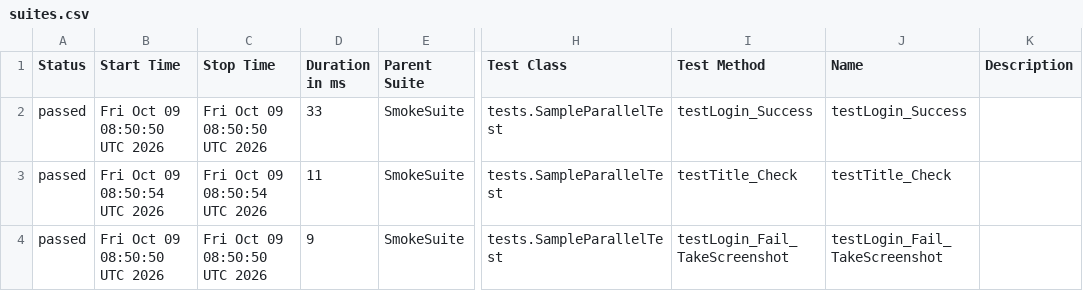
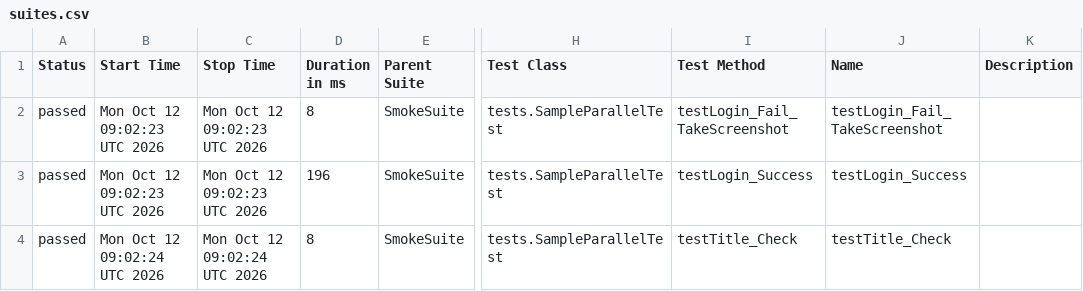
Before and after one commit to phuonghoang123456/lab11THEEND, a CSV file: data/suites.csv, drawn as a sheet; only a part is shown, gaps mark what is left out; the diff names each change by its address in the sheet, - before the commit and + after, or states it on an @@ line.

```diff
--- a/data/suites.csv
+++ b/data/suites.csv
-B2 (Start Time): Fri Oct 09 08:50:50 UTC 2026
+B2 (Start Time): Mon Oct 12 09:02:23 UTC 2026
-C2 (Stop Time): Fri Oct 09 08:50:50 UTC 2026
+C2 (Stop Time): Mon Oct 12 09:02:23 UTC 2026
-D2 (Duration in ms): 33
+D2 (Duration in ms): 8
-I2 (Test Method): testLogin_Success
+I2 (Test Method): testLogin_Fail_TakeScreenshot
-J2 (Name): testLogin_Success
+J2 (Name): testLogin_Fail_TakeScreenshot
-B3 (Start Time): Fri Oct 09 08:50:54 UTC 2026
+B3 (Start Time): Mon Oct 12 09:02:23 UTC 2026
-C3 (Stop Time): Fri Oct 09 08:50:54 UTC 2026
+C3 (Stop Time): Mon Oct 12 09:02:23 UTC 2026
-D3 (Duration in ms): 11
+D3 (Duration in ms): 196
-I3 (Test Method): testTitle_Check
+I3 (Test Method): testLogin_Success
-J3 (Name): testTitle_Check
+J3 (Name): testLogin_Success
-B4 (Start Time): Fri Oct 09 08:50:50 UTC 2026
+B4 (Start Time): Mon Oct 12 09:02:24 UTC 2026
-C4 (Stop Time): Fri Oct 09 08:50:50 UTC 2026
+C4 (Stop Time): Mon Oct 12 09:02:24 UTC 2026
-D4 (Duration in ms): 9
+D4 (Duration in ms): 8
-I4 (Test Method): testLogin_Fail_TakeScreenshot
+I4 (Test Method): testTitle_Check
-J4 (Name): testLogin_Fail_TakeScreenshot
+J4 (Name): testTitle_Check
```
Also changed, not shown: 27 other files.
